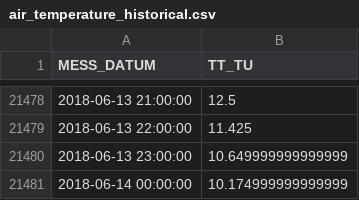
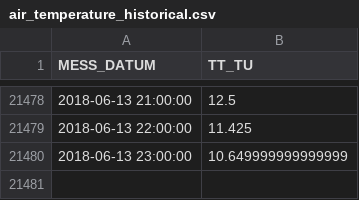
Before and after one commit to fwentzel/Strompreisprognose, a CSV file: Data/air_temperature_historical.csv, drawn as a sheet; only a part is shown, gaps mark what is left out; the diff names each change by its address in the sheet, - before the commit and + after, or states it on an @@ line.

```diff
--- a/Data/air_temperature_historical.csv
+++ b/Data/air_temperature_historical.csv
-row 21481: 2018-06-14 00:00:00 | 10.174999999999999
```
Also changed, not shown: Data/sun_historical.csv, Data/wind_historical.csv, 3 other files.
